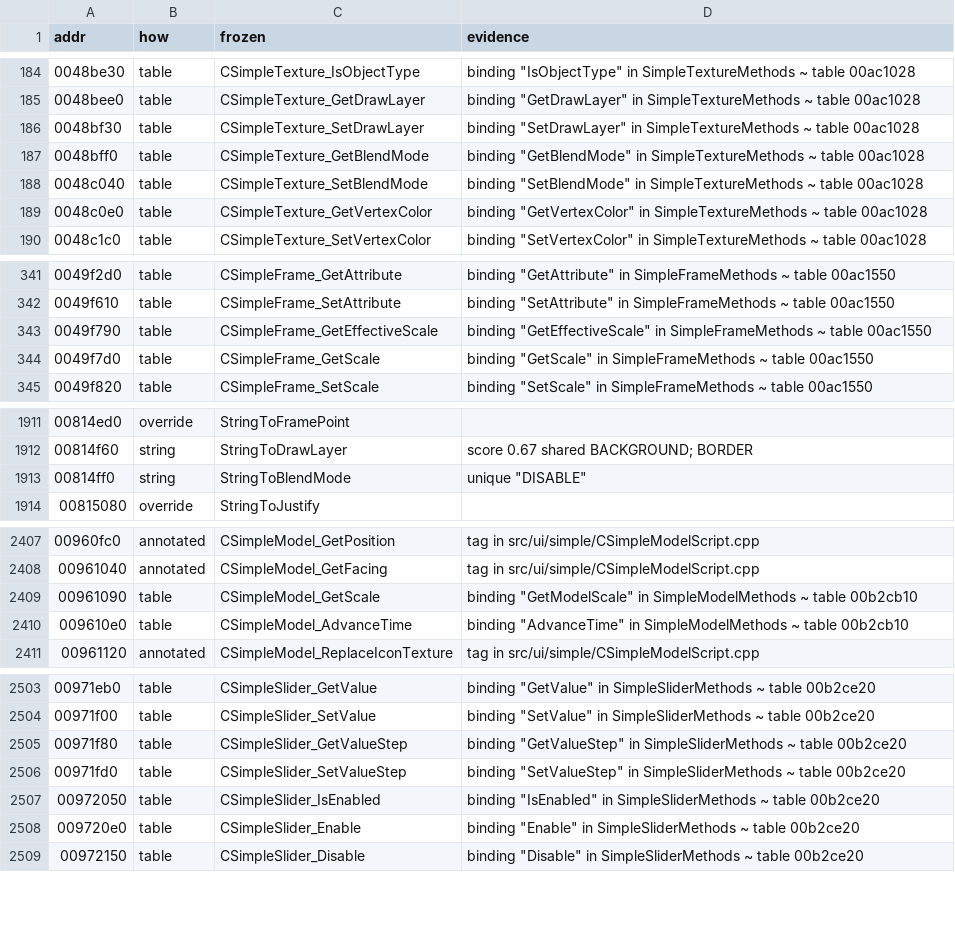
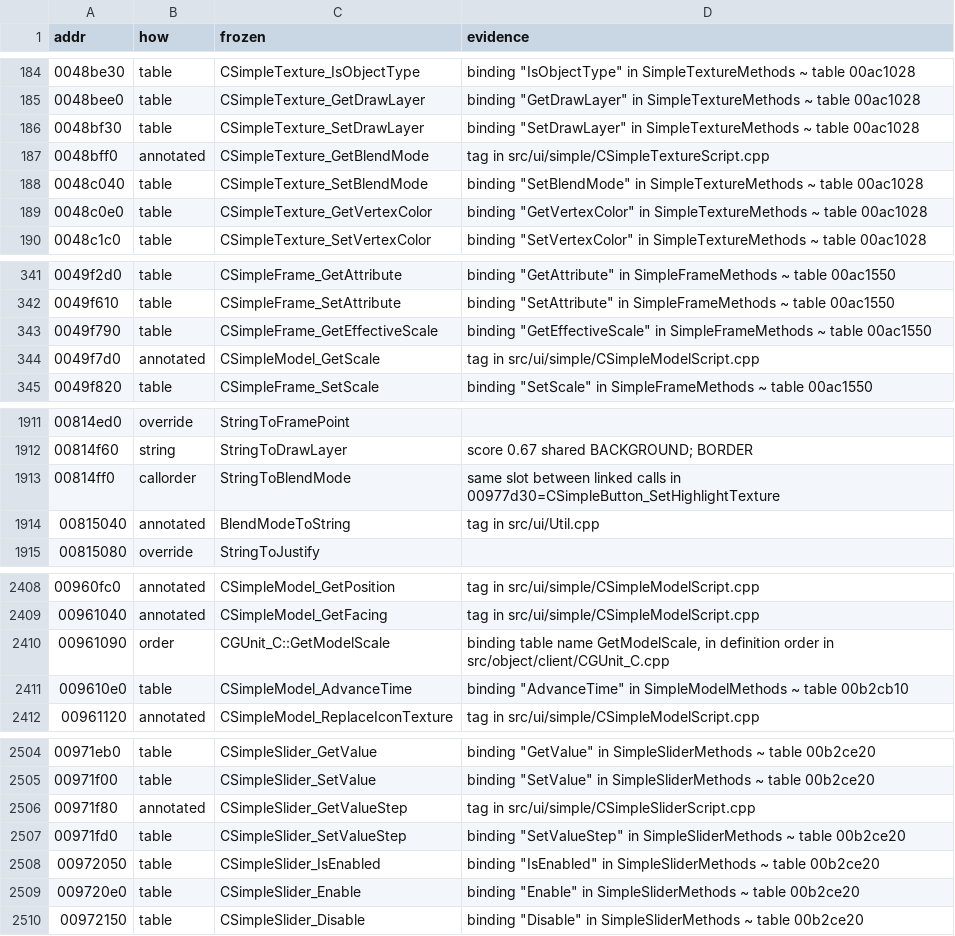
Before and after one commit to zeruth/FrozenClient, a TSV file: tools/recomp/data/matches.tsv, drawn as a sheet; only a part is shown, gaps mark what is left out; the diff covers the shown part only.

```diff
--- a/tools/recomp/data/matches.tsv
+++ b/tools/recomp/data/matches.tsv
@@ -186,3 +186,3 @@ addr	how	frozen	evidence
 0048bf30	table	CSimpleTexture_SetDrawLayer	binding "SetDrawLayer" in SimpleTextureMethods ~ table 00ac1028
-0048bff0	table	CSimpleTexture_GetBlendMode	binding "GetBlendMode" in SimpleTextureMethods ~ table 00ac1028
+0048bff0	annotated	CSimpleTexture_GetBlendMode	tag in src/ui/simple/CSimpleTextureScript.cpp
 0048c040	table	CSimpleTexture_SetBlendMode	binding "SetBlendMode" in SimpleTextureMethods ~ table 00ac1028
@@ -343,3 +343,3 @@ addr	how	frozen	evidence
 0049f790	table	CSimpleFrame_GetEffectiveScale	binding "GetEffectiveScale" in SimpleFrameMethods ~ table 00ac1550
-0049f7d0	table	CSimpleFrame_GetScale	binding "GetScale" in SimpleFrameMethods ~ table 00ac1550
+0049f7d0	annotated	CSimpleModel_GetScale	tag in src/ui/simple/CSimpleModelScript.cpp
 0049f820	table	CSimpleFrame_SetScale	binding "SetScale" in SimpleFrameMethods ~ table 00ac1550
@@ -1912,3 +1912,4 @@ addr	how	frozen	evidence
 00814f60	string	StringToDrawLayer	score 0.67 shared BACKGROUND; BORDER
-00814ff0	string	StringToBlendMode	unique "DISABLE"
+00814ff0	callorder	StringToBlendMode	same slot between linked calls in 00977d30=CSimpleButton_SetHighlightTexture
+00815040	annotated	BlendModeToString	tag in src/ui/Util.cpp
 00815080	override	StringToJustify	
@@ -2408,3 +2409,3 @@ addr	how	frozen	evidence
 00961040	annotated	CSimpleModel_GetFacing	tag in src/ui/simple/CSimpleModelScript.cpp
-00961090	table	CSimpleModel_GetScale	binding "GetModelScale" in SimpleModelMethods ~ table 00b2cb10
+00961090	order	CGUnit_C::GetModelScale	binding table name GetModelScale, in definition order in src/object/client/CGUnit_C.cpp
 009610e0	table	CSimpleModel_AdvanceTime	binding "AdvanceTime" in SimpleModelMethods ~ table 00b2cb10
@@ -2504,3 +2505,3 @@ addr	how	frozen	evidence
 00971f00	table	CSimpleSlider_SetValue	binding "SetValue" in SimpleSliderMethods ~ table 00b2ce20
-00971f80	table	CSimpleSlider_GetValueStep	binding "GetValueStep" in SimpleSliderMethods ~ table 00b2ce20
+00971f80	annotated	CSimpleSlider_GetValueStep	tag in src/ui/simple/CSimpleSliderScript.cpp
 00971fd0	table	CSimpleSlider_SetValueStep	binding "SetValueStep" in SimpleSliderMethods ~ table 00b2ce20
```
Also changed, not shown: 2 edited cells elsewhere in this file, 12 other files.
